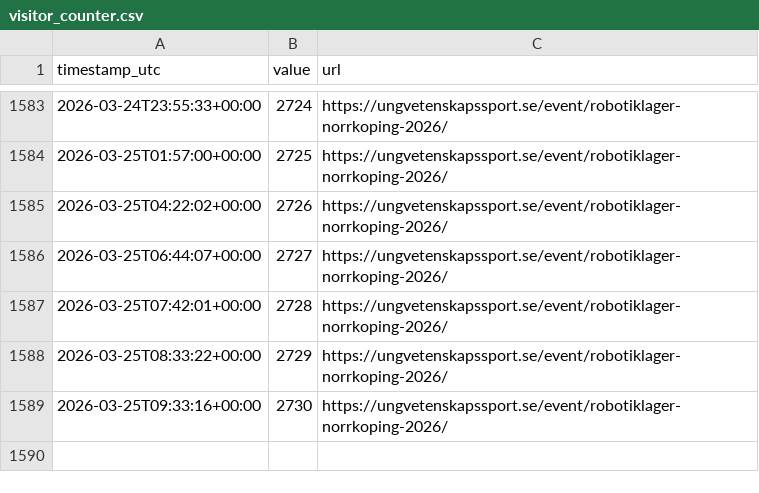
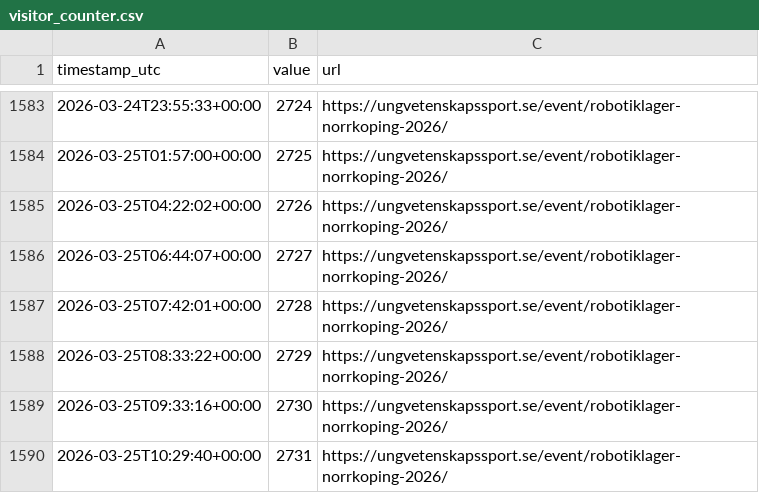
Before and after one commit to issssse/statsscraper, a CSV file: data/visitor_counter.csv, drawn as a sheet; only a part is shown, gaps mark what is left out; the diff names each change by its address in the sheet, - before the commit and + after, or states it on an @@ line.

```diff
--- a/data/visitor_counter.csv
+++ b/data/visitor_counter.csv
+row 1590: 2026-03-25T10:29:40+00:00 | 2731 | https://ungvetenskapssport.se/event/robotiklager-norrkoping-2026/
```
